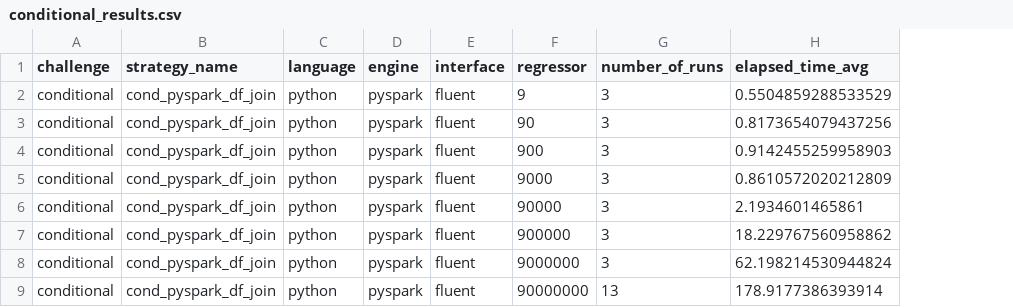
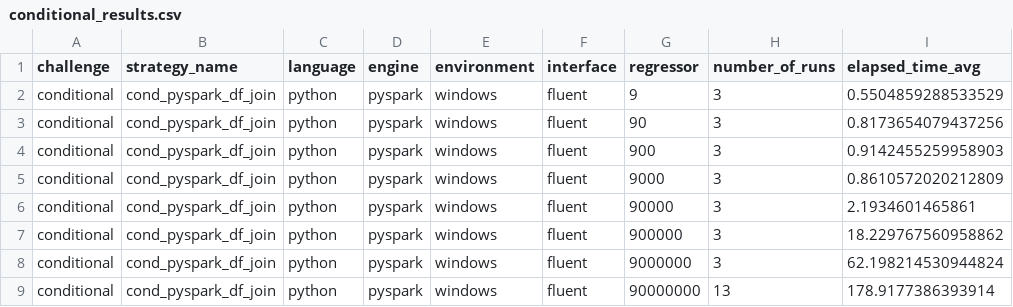
Before and after one commit to StevenDavisTechNotes/SparkAggregationMethods, a CSV file: results/2026/conditional_results.csv, drawn as a sheet; only a part is shown; the diff names each change by its address in the sheet, - before the commit and + after, or states it on an @@ line.

```diff
--- a/results/2026/conditional_results.csv
+++ b/results/2026/conditional_results.csv
+column E (environment), rows 2-9: all windows
```
Also changed, not shown: results/2026/bi_level_results.csv, results/2026/deduplication_results.csv, 49 other files.
